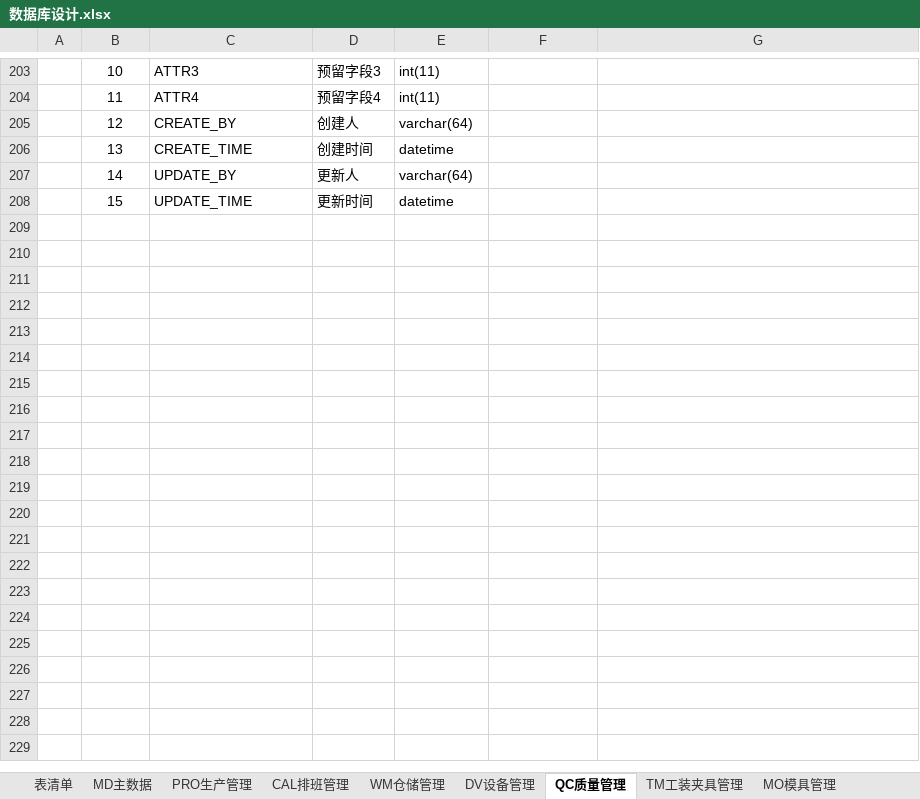
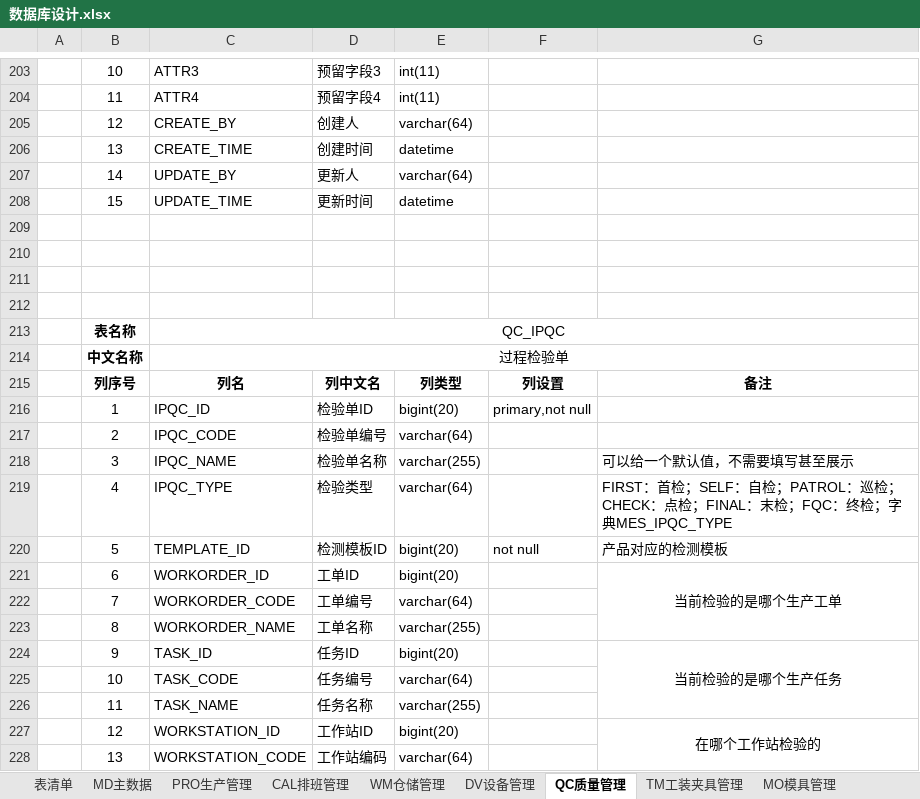
Before and after one commit to sparklefire/ktg-mes, an Excel workbook: doc/设计文档/数据库设计/数据库设计.xlsx, sheet QC质量管理, drawn as a sheet; only a part is shown, gaps mark what is left out; values as stored, in another font and other column widths than the file's, no borders; the diff covers the shown part only; the diff names each change by its address in the sheet, - before the commit and + after, or states it on an @@ line.

```diff
--- a/doc/设计文档/数据库设计/数据库设计.xlsx (sheet QC质量管理)
+++ b/doc/设计文档/数据库设计/数据库设计.xlsx (sheet QC质量管理)
+row 209: (empty)
+row 210: (empty)
+row 211: (empty)
+row 212: (empty)
+row 213:  | 表名称 | QC_IPQC
+row 214:  | 中文名称 | 过程检验单
+row 215:  | 列序号 | 列名 | 列中文名 | 列类型 | 列设置 | 备注
+row 216:  | 1 | IPQC_ID | 检验单ID | bigint(20) | primary,not null
+row 217:  | 2 | IPQC_CODE | 检验单编号 | varchar(64)
+row 218:  | 3 | IPQC_NAME | 检验单名称 | varchar(255) |  | 可以给一个默认值，不需要填写甚至展示
+row 219:  | 4 | IPQC_TYPE | 检验类型 | varchar(64) |  | FIRST：首检；SELF：自检；PATROL：巡检；CHECK：点检；FINAL：末检；FQC：终检；字典MES_IPQC_TYPE
+row 220:  | 5 | TEMPLATE_ID | 检测模板ID | bigint(20) | not null | 产品对应的检测模板
+row 221:  | 6 | WORKORDER_ID | 工单ID | bigint(20) |  | 当前检验的是哪个生产工单
+row 222:  | 7 | WORKORDER_CODE | 工单编号 | varchar(64)
+row 223:  | 8 | WORKORDER_NAME | 工单名称 | varchar(255)
+row 224:  | 9 | TASK_ID | 任务ID | bigint(20) |  | 当前检验的是哪个生产任务
+row 225:  | 10 | TASK_CODE | 任务编号 | varchar(64)
+row 226:  | 11 | TASK_NAME | 任务名称 | varchar(255)
+row 227:  | 12 | WORKSTATION_ID | 工作站ID | bigint(20) |  | 在哪个工作站检验的
+row 228:  | 13 | WORKSTATION_CODE | 工作站编码 | varchar(64)
```
Also changed, not shown: 133 added rows and 8 edited cells elsewhere in this sheet, sheet 表清单, 1 other file.
